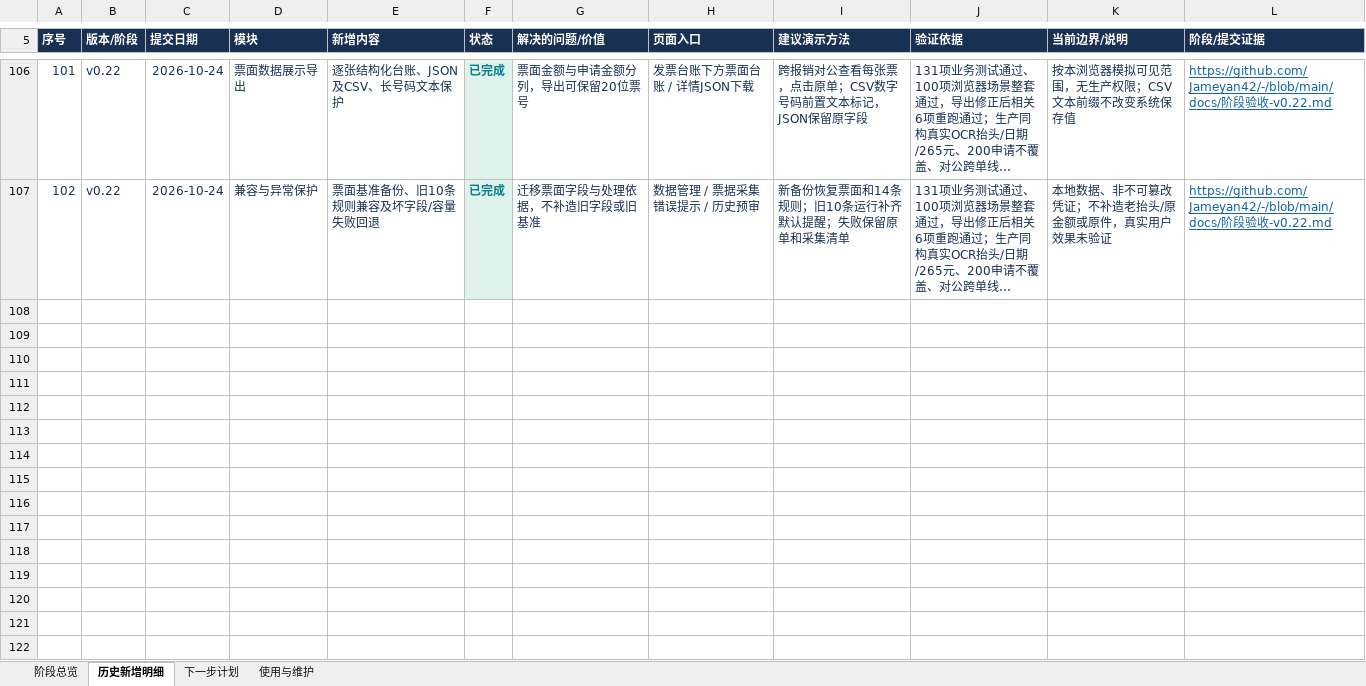
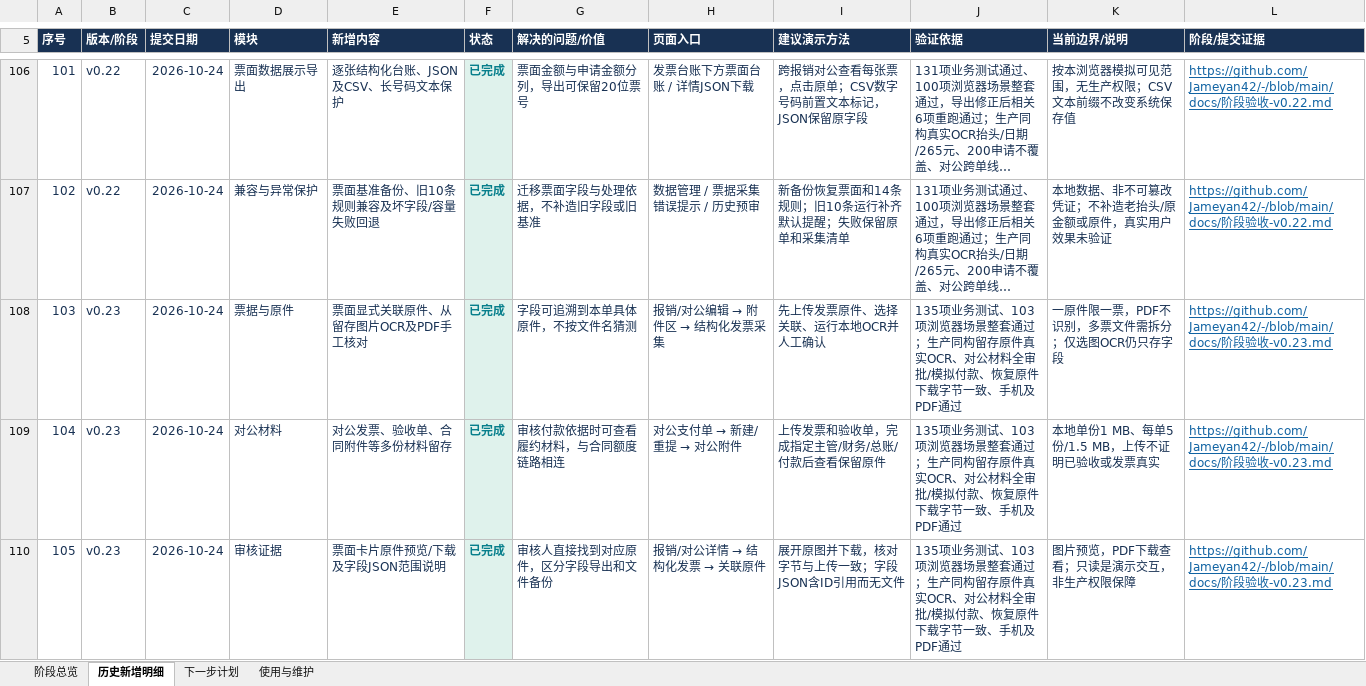
Before and after one commit to Jameyan42/-, an Excel workbook: deliverables/qingbao-feature-history.xlsx, sheet 历史新增明细, drawn as a sheet; only a part is shown, gaps mark what is left out; long unchanged cells end in …; values as stored, in another font and other column widths than the file's, no borders; table styles not drawn; the diff covers the shown part only; the diff names each change by its address in the sheet, - before the commit and + after, or states it on an @@ line.

Commit message:
Record v0.23 delivery in feature history workbook

```diff
--- a/deliverables/qingbao-feature-history.xlsx (sheet 历史新增明细)
+++ b/deliverables/qingbao-feature-history.xlsx (sheet 历史新增明细)
+row 108: 103 | v0.23 | 2026-10-24 | 票据与原件 | 票面显式关联原件、从留存图片OCR及PDF手工核对 | 已完成 | 字段可追溯到本单具体原件，不按文件名猜测 | 报销/对公编辑 → 附件区 → 结构化发票采集 | 先上传发票原件、选择关联、运行本地OCR并人工确认 | 135项业务测试、103项浏览器场景整套通过；生产同构留存原件真实OCR、对公材料全审批/模拟付款、恢复原件下载字节一致、手机及PDF通过 | 一原件限一票，PDF不识别，多票文件需拆分；仅选图OCR仍只存字段 | https://github.com/Jameyan42/-/blob/main/docs/阶段验收-v0.23.md
+row 109: 104 | v0.23 | 2026-10-24 | 对公材料 | 对公发票、验收单、合同附件等多份材料留存 | 已完成 | 审核付款依据时可查看履约材料，与合同额度链路相连 | 对公支付单 → 新建/重提 → 对公附件 | 上传发票和验收单，完成指定主管/财务/总账/付款后查看保留原件 | 135项业务测试、103项浏览器场景整套通过；生产同构留存原件真实OCR、对公材料全审批/模拟付款、恢复原件下载字节一致、手机及PDF通过 | 本地单份1 MB、每单5份/1.5 MB，上传不证明已验收或发票真实 | https://github.com/Jameyan42/-/blob/main/docs/阶段验收-v0.23.md
+row 110: 105 | v0.23 | 2026-10-24 | 审核证据 | 票面卡片原件预览/下载及字段JSON范围说明 | 已完成 | 审核人直接找到对应原件，区分字段导出和文件备份 | 报销/对公详情 → 结构化发票 → 关联原件 | 展开原图并下载，核对字节与上传一致；字段JSON含ID引用而无文件 | 135项业务测试、103项浏览器场景整套通过；生产同构留存原件真实OCR、对公材料全审批/模拟付款、恢复原件下载字节一致、手机及PDF通过 | 图片预览，PDF下载查看；只读是演示交互，非生产权限保障 | https://github.com/Jameyan42/-/blob/main/docs/阶段验收-v0.23.md
```
Also changed, not shown: 2 added rows elsewhere in this sheet, sheet 下一步计划, sheet 阶段总览, sheet 使用与维护, 3 other files.
